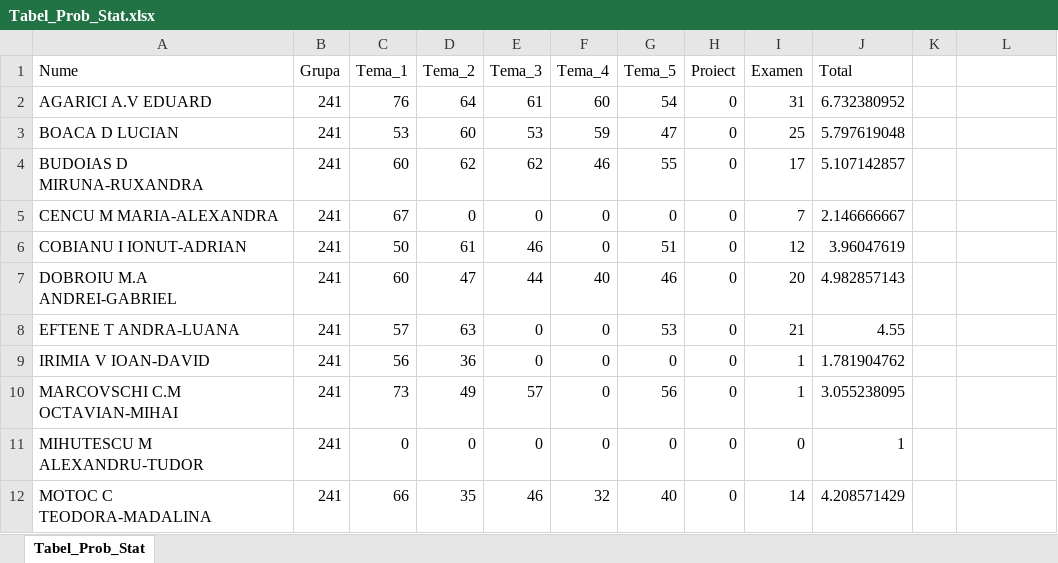
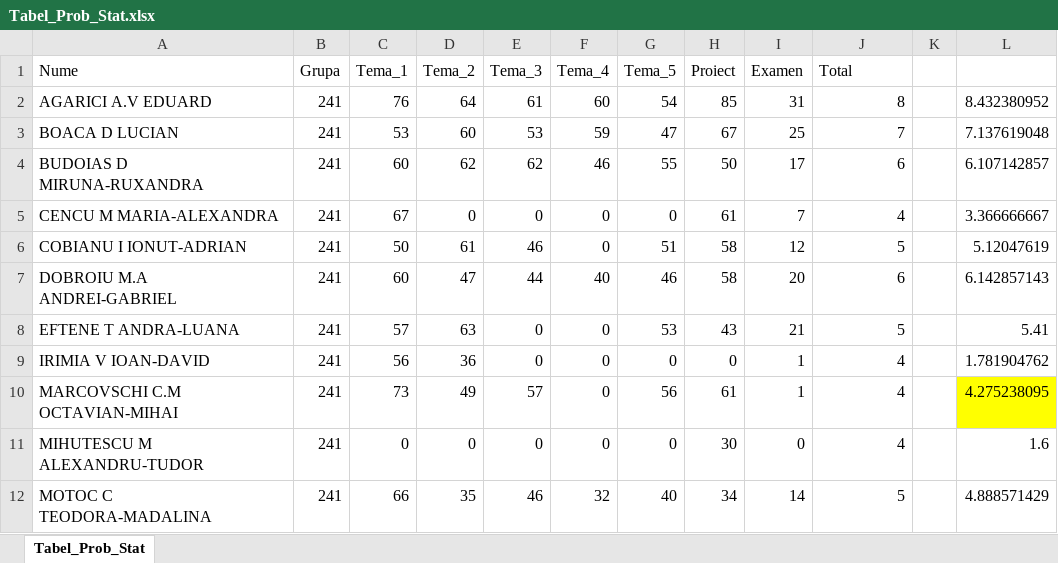
Before and after one commit to AlexAmarioarei/AlexAmarioarei.github.io, an Excel workbook: Teaching/2017-2018/PS web page/results/Tabel_Prob_Stat.xlsx, sheet Tabel_Prob_Stat, drawn as a sheet; only a part is shown; values as stored, in another font and other column widths than the file's, no borders; charts and pictures and conditional formats not drawn; the diff covers the shown part only; the diff names each change by its address in the sheet, - before the commit and + after, or states it on an @@ line.

Commit message:
Results PS - preliminary

```diff
--- a/Teaching/2017-2018/PS web page/results/Tabel_Prob_Stat.xlsx (sheet Tabel_Prob_Stat)
+++ b/Teaching/2017-2018/PS web page/results/Tabel_Prob_Stat.xlsx (sheet Tabel_Prob_Stat)
-H2 (Proiect): 0
+H2 (Proiect): 85
-J2 (Total): 6.732380952
+J2 (Total): 8
-L2: (empty)
+L2: 8.432380952
-H3 (Proiect): 0
+H3 (Proiect): 67
-J3 (Total): 5.797619048
+J3 (Total): 7
-L3: (empty)
+L3: 7.137619048
-H4 (Proiect): 0
+H4 (Proiect): 50
-J4 (Total): 5.107142857
+J4 (Total): 6
-L4: (empty)
+L4: 6.107142857
-H5 (Proiect): 0
+H5 (Proiect): 61
-J5 (Total): 2.146666667
+J5 (Total): 4
-L5: (empty)
+L5: 3.366666667
-H6:H7 (Proiect): 0
+H6:H7 (Proiect): 58
-J6 (Total): 3.96047619
+J6 (Total): 5
-L6: (empty)
+L6: 5.12047619
-J7 (Total): 4.982857143
+J7 (Total): 6
-L7: (empty)
+L7: 6.142857143
-H8 (Proiect): 0
+H8 (Proiect): 43
-J8 (Total): 4.55
+J8 (Total): 5
-L8: (empty)
+L8: 5.41
-J9 (Total): 1.781904762
+J9 (Total): 4
-L9: (empty)
+L9: 1.781904762
-H10 (Proiect): 0
+H10 (Proiect): 61
-J10 (Total): 3.055238095
+J10 (Total): 4
-L10: (empty)
+L10: 4.275238095
-L10 fill: none
+L10 fill: #FFFF00
-H11 (Proiect): 0
+H11 (Proiect): 30
-J11 (Total): 1
+J11 (Total): 4
-L11: (empty)
+L11: 1.6
-H12 (Proiect): 0
+H12 (Proiect): 34
-J12 (Total): 4.208571429
+J12 (Total): 5
-L12: (empty)
+L12: 4.888571429
```
Also changed, not shown: 263 edited cells and cell formats elsewhere in this sheet, 6 other files.
